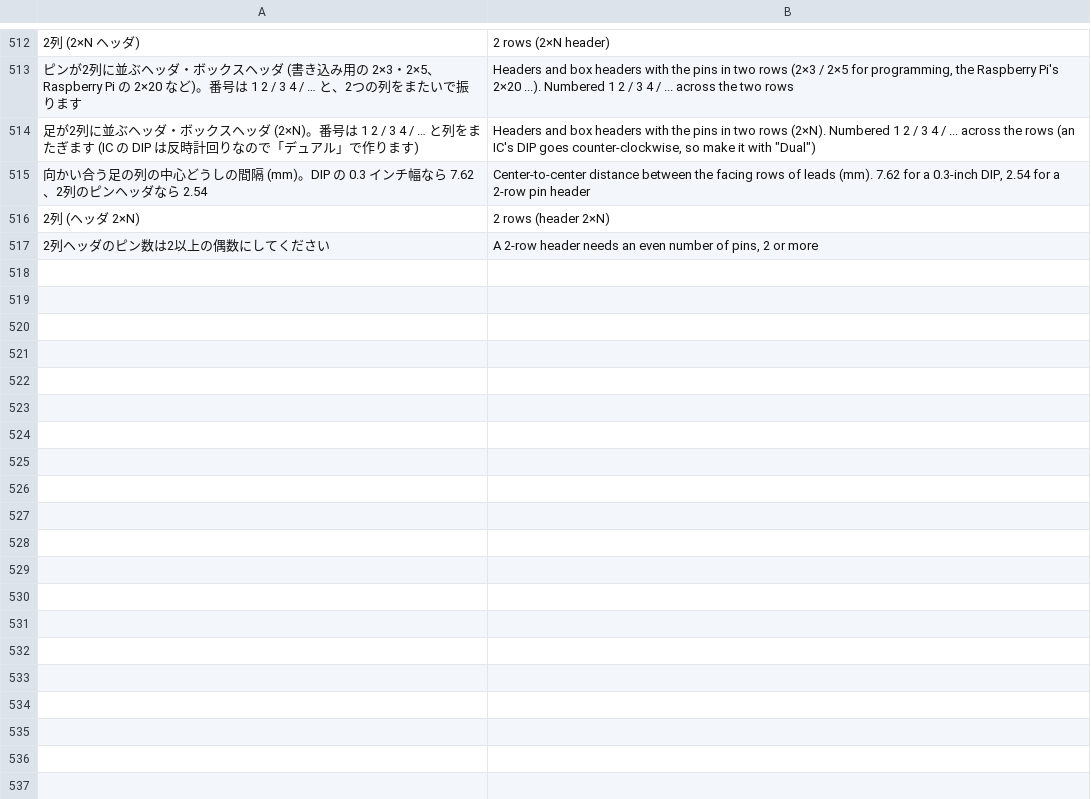
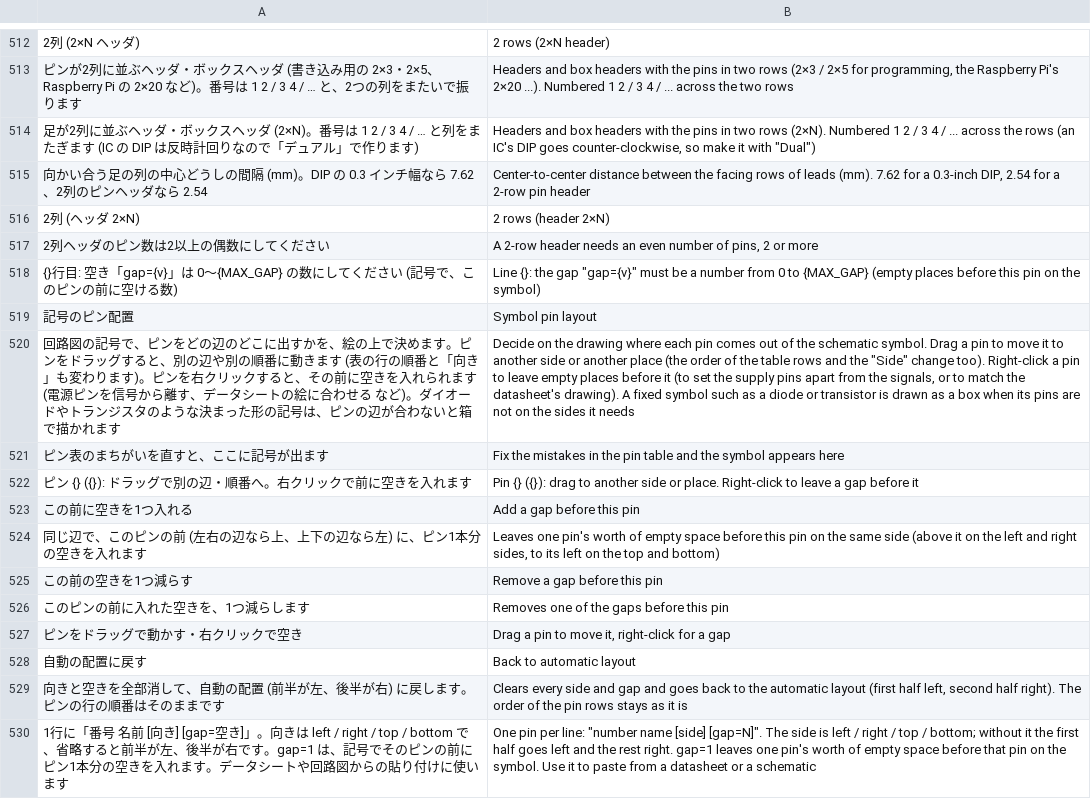
Before and after one commit to K2EXTER/circuitCad, a TSV file: crates/i18n/en/partform2.tsv, drawn as a sheet; only a part is shown, gaps mark what is left out; the diff names each change by its address in the sheet, - before the commit and + after, or states it on an @@ line.

```diff
--- a/crates/i18n/en/partform2.tsv
+++ b/crates/i18n/en/partform2.tsv
+row 518: {}行目: 空き「gap={v}」は 0〜{MAX_GAP} の数にしてください (記号で、このピンの前に空ける数) | Line {}: the gap "gap={v}" must be a number from 0 to {MAX_GAP} (empty places before this pin on the symbol)
+row 519: 記号のピン配置 | Symbol pin layout
+row 520: 回路図の記号で、ピンをどの辺のどこに出すかを、絵の上で決めます。ピンをドラッグすると、別の辺や別の順番に動きます (表の行の順番と「向き」も変わります)。ピンを右クリックすると、その前に空きを入れられます (電源ピンを信号から離す、データシートの絵に合わせる など)。ダイオードやトランジスタのような決まった形の記号は、ピンの辺が合わないと箱で描かれます | Decide on the drawing where each pin comes out of the schematic symbol. Drag a pin to move it to another side or another place (the order of the table rows and the "Side" change too). Right-click a pin to leave empty places before it (to set the supply pins apart from the signals, or to match the datasheet's drawing). A fixed symbol such as a diode or transistor is drawn as a box when its pins are not on the sides it needs
+row 521: ピン表のまちがいを直すと、ここに記号が出ます | Fix the mistakes in the pin table and the symbol appears here
+row 522: ピン {} ({}): ドラッグで別の辺・順番へ。右クリックで前に空きを入れます | Pin {} ({}): drag to another side or place. Right-click to leave a gap before it
+row 523: この前に空きを1つ入れる | Add a gap before this pin
+row 524: 同じ辺で、このピンの前 (左右の辺なら上、上下の辺なら左) に、ピン1本分の空きを入れます | Leaves one pin's worth of empty space before this pin on the same side (above it on the left and right sides, to its left on the top and bottom)
+row 525: この前の空きを1つ減らす | Remove a gap before this pin
+row 526: このピンの前に入れた空きを、1つ減らします | Removes one of the gaps before this pin
+row 527: ピンをドラッグで動かす・右クリックで空き | Drag a pin to move it, right-click for a gap
+row 528: 自動の配置に戻す | Back to automatic layout
+row 529: 向きと空きを全部消して、自動の配置 (前半が左、後半が右) に戻します。ピンの行の順番はそのままです | Clears every side and gap and goes back to the automatic layout (first half left, second half right). The order of the pin rows stays as it is
+row 530: 1行に「番号 名前 [向き] [gap=空き]」。向きは left / right / top / bottom で、省略すると前半が左、後半が右です。gap=1 は、記号でそのピンの前にピン1本分の空きを入れます。データシートや回路図からの貼り付けに使います | One pin per line: "number name [side] [gap=N]". The side is left / right / top / bottom; without it the first half goes left and the rest right. gap=1 leaves one pin's worth of empty space before that pin on the symbol. Use it to paste from a datasheet or a schematic
```
Also changed, not shown: 22 other files.
